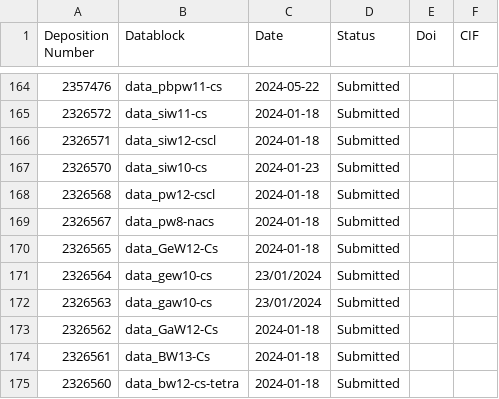
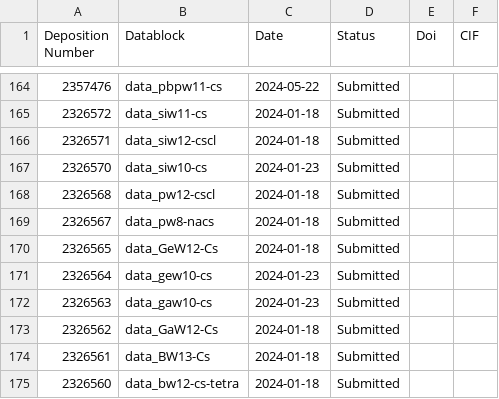
Before and after one commit to iancolliard/Research.github.io, a CSV file: src/data/cifs.csv, drawn as a sheet; only a part is shown, gaps mark what is left out; the diff names each change by its address in the sheet, - before the commit and + after, or states it on an @@ line.

Commit message:
Update cifs.csv

```diff
--- a/src/data/cifs.csv
+++ b/src/data/cifs.csv
-C171:C172 (Date): 23/01/2024
+C171:C172 (Date): 2024-01-23
```
